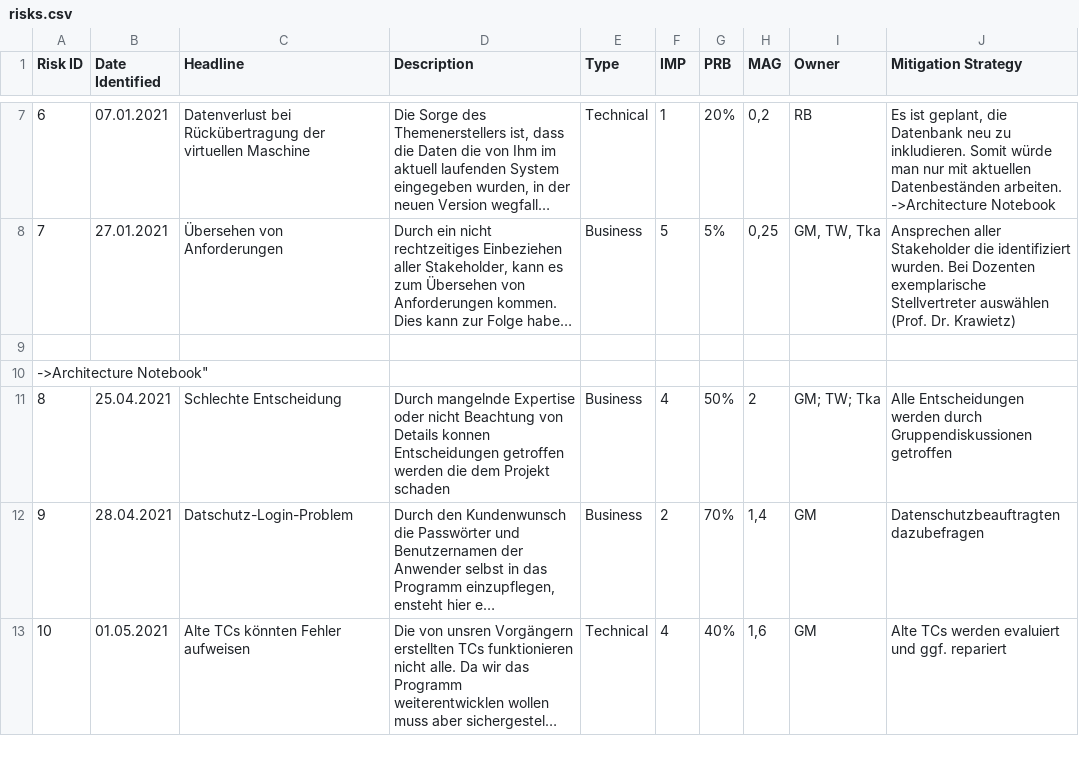
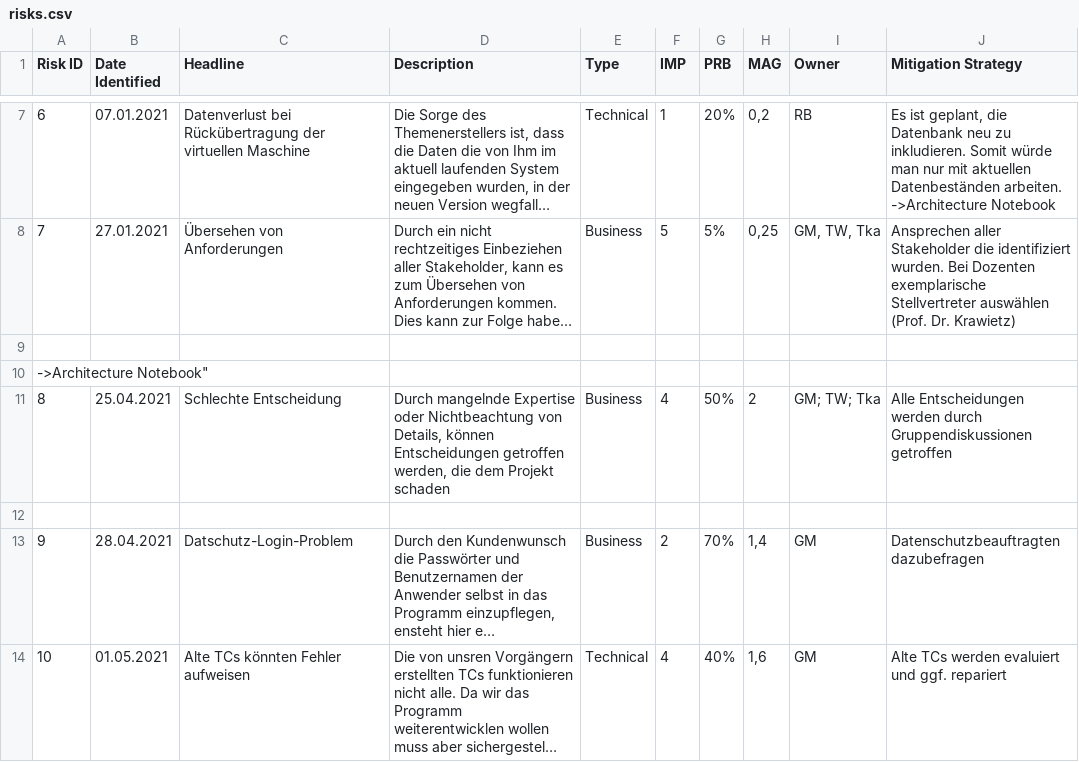
Before and after one commit to Schmiddl99/experimenteverwaltung-i2, a CSV file: Dokumentationen/project_management/risks.csv, drawn as a sheet; only a part is shown, gaps mark what is left out; long unchanged cells end in …; the diff names each change by its address in the sheet, - before the commit and + after, or states it on an @@ line.

Commit message:
Update Dokumentationen/project_management/risks.csv

```diff
--- a/Dokumentationen/project_management/risks.csv
+++ b/Dokumentationen/project_management/risks.csv
-D11 (Description): …Expertise oder nicht Beachtung von Details konnen Entscheidungen getroffen werden die dem…
+D11 (Description): …Expertise oder Nichtbeachtung von Details, können Entscheidungen getroffen werden, die dem…
+row 12: (empty)
```
